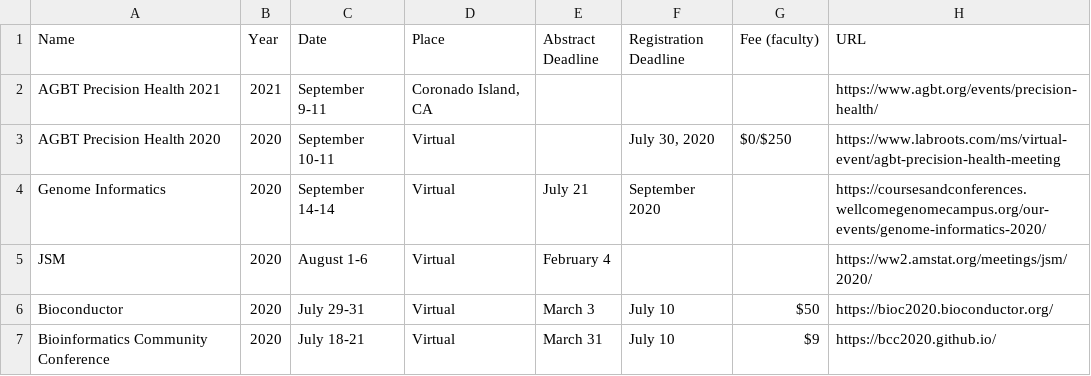
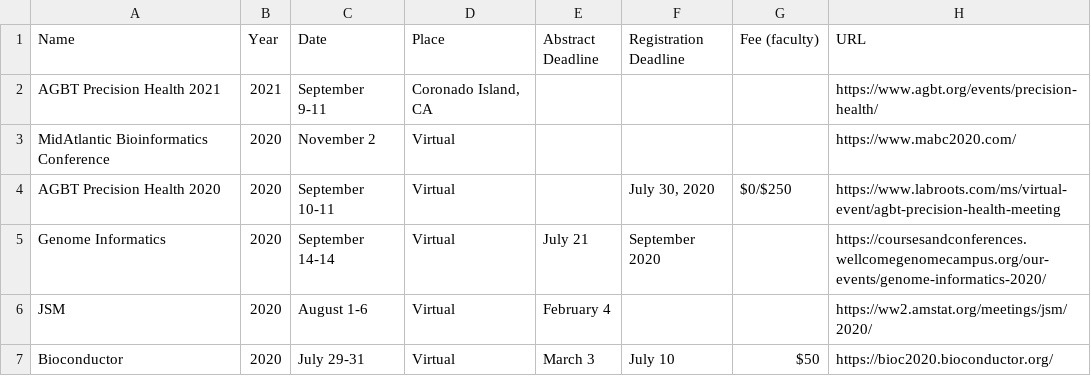
Before and after one commit to mdozmorov/Conference_notes, a CSV file: Conferences.csv, drawn as a sheet; only a part is shown; the shorter side is filled out with more unchanged rows; the diff names each change by its address in the sheet, - before the commit and + after, or states it on an @@ line.

Commit message:
Add MABC2020

```diff
--- a/Conferences.csv
+++ b/Conferences.csv
+row 3: MidAtlantic Bioinformatics Conference | 2020 | November 2 | Virtual |  |  |  | https://www.mabc2020.com/
```
